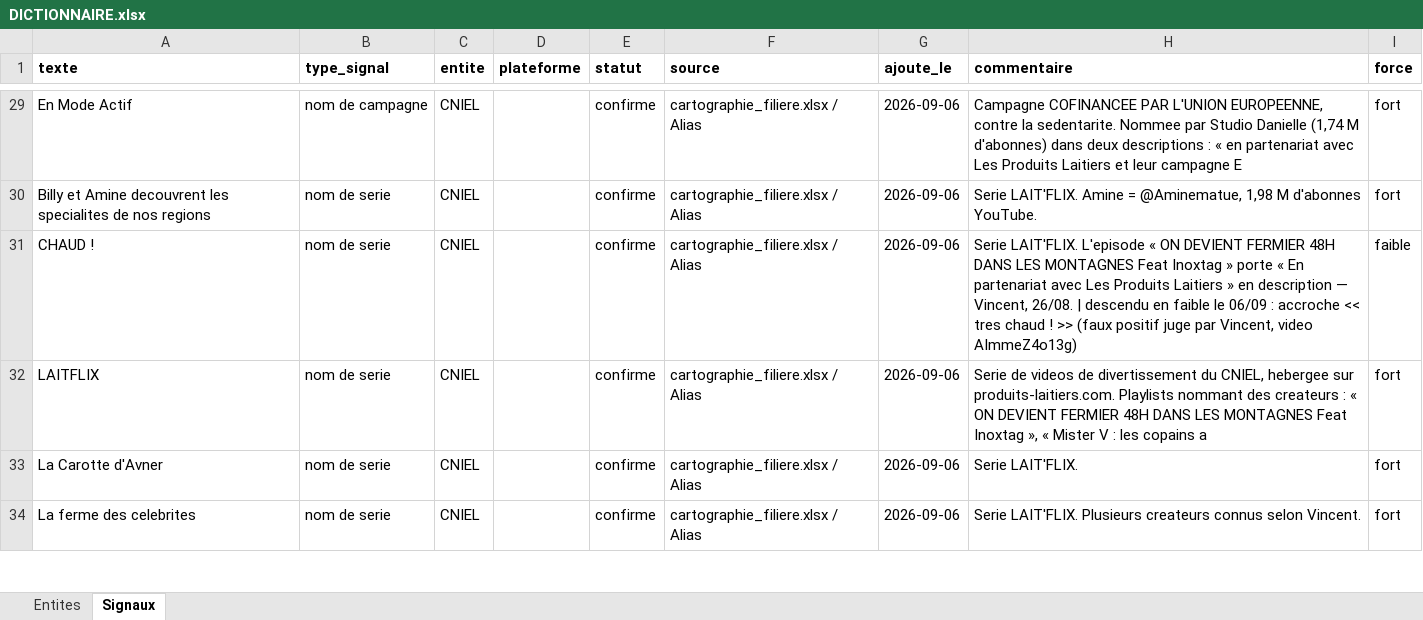
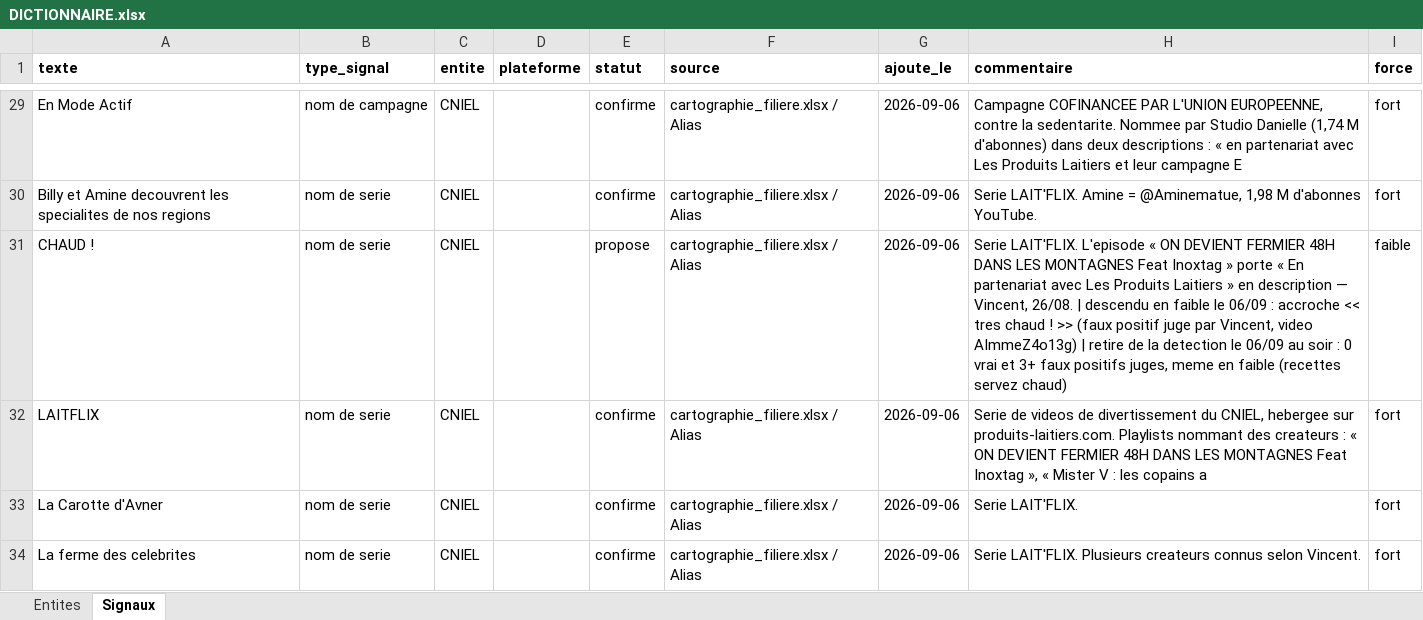
Before and after one commit to Tamateatea/veille-filiere, an Excel workbook: DICTIONNAIRE.xlsx, sheet Signaux, drawn as a sheet; only a part is shown, gaps mark what is left out; values as stored, in another font and other column widths than the file's, no borders; the diff names each change by its address in the sheet, - before the commit and + after, or states it on an @@ line.

```diff
--- a/DICTIONNAIRE.xlsx (sheet Signaux)
+++ b/DICTIONNAIRE.xlsx (sheet Signaux)
-E31 (statut): confirme
+E31 (statut): propose
-H31 (commentaire): …video AImmeZ4o13g)
+H31 (commentaire): …video AImmeZ4o13g) | retire de la detection le 06/09 au soir : 0 vrai et 3+ faux positifs juges, meme en faible (recettes servez chaud)
```
Also changed, not shown: A_JUGER.xlsx, 12 other files.
